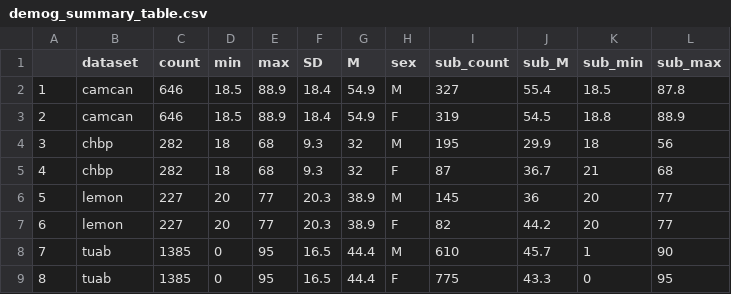
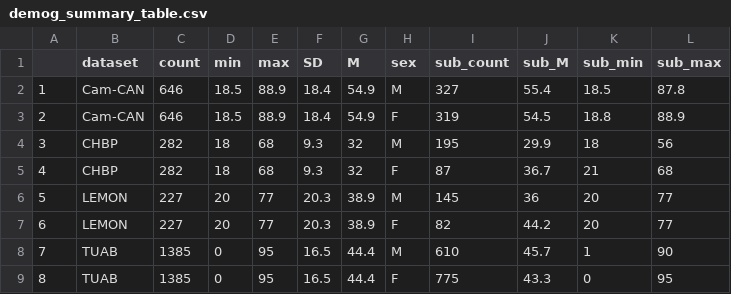
Before and after one commit to meeg-ml-benchmarks/brain-age-benchmark-paper, a CSV file: outputs/demog_summary_table.csv, drawn as a sheet.

Commit message:
updated dataset order + names

```diff
--- a/outputs/demog_summary_table.csv
+++ b/outputs/demog_summary_table.csv
@@ -1,9 +1,9 @@
 "","dataset","count","min","max","SD","M","sex","sub_count","sub_M","sub_min","sub_max"
-"1","camcan",646,18.5,88.9,18.4,54.9,"M",327,55.4,18.5,87.8
-"2","camcan",646,18.5,88.9,18.4,54.9,"F",319,54.5,18.8,88.9
-"3","chbp",282,18,68,9.3,32,"M",195,29.9,18,56
-"4","chbp",282,18,68,9.3,32,"F",87,36.7,21,68
-"5","lemon",227,20,77,20.3,38.9,"M",145,36,20,77
-"6","lemon",227,20,77,20.3,38.9,"F",82,44.2,20,77
-"7","tuab",1385,0,95,16.5,44.4,"M",610,45.7,1,90
-"8","tuab",1385,0,95,16.5,44.4,"F",775,43.3,0,95
+"1","Cam-CAN",646,18.5,88.9,18.4,54.9,"M",327,55.4,18.5,87.8
+"2","Cam-CAN",646,18.5,88.9,18.4,54.9,"F",319,54.5,18.8,88.9
+"3","CHBP",282,18,68,9.3,32,"M",195,29.9,18,56
+"4","CHBP",282,18,68,9.3,32,"F",87,36.7,21,68
+"5","LEMON",227,20,77,20.3,38.9,"M",145,36,20,77
+"6","LEMON",227,20,77,20.3,38.9,"F",82,44.2,20,77
+"7","TUAB",1385,0,95,16.5,44.4,"M",610,45.7,1,90
+"8","TUAB",1385,0,95,16.5,44.4,"F",775,43.3,0,95
```
Also changed, not shown: 4 other files.
